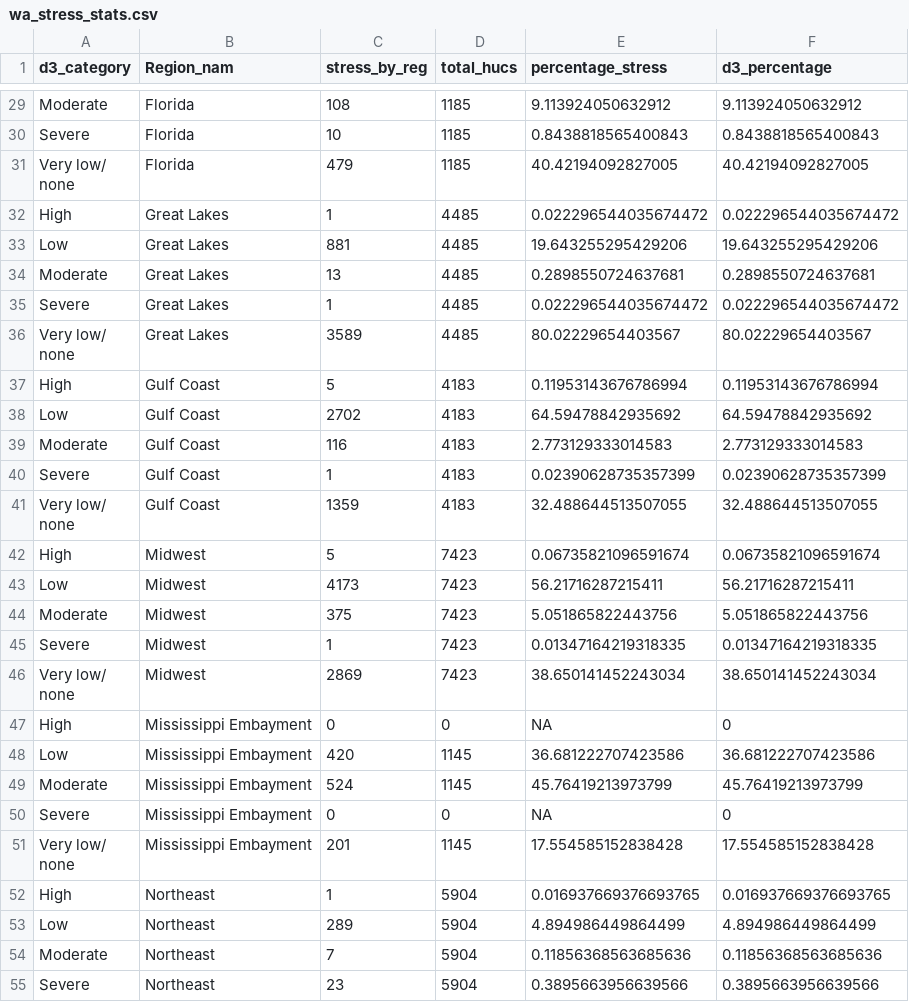
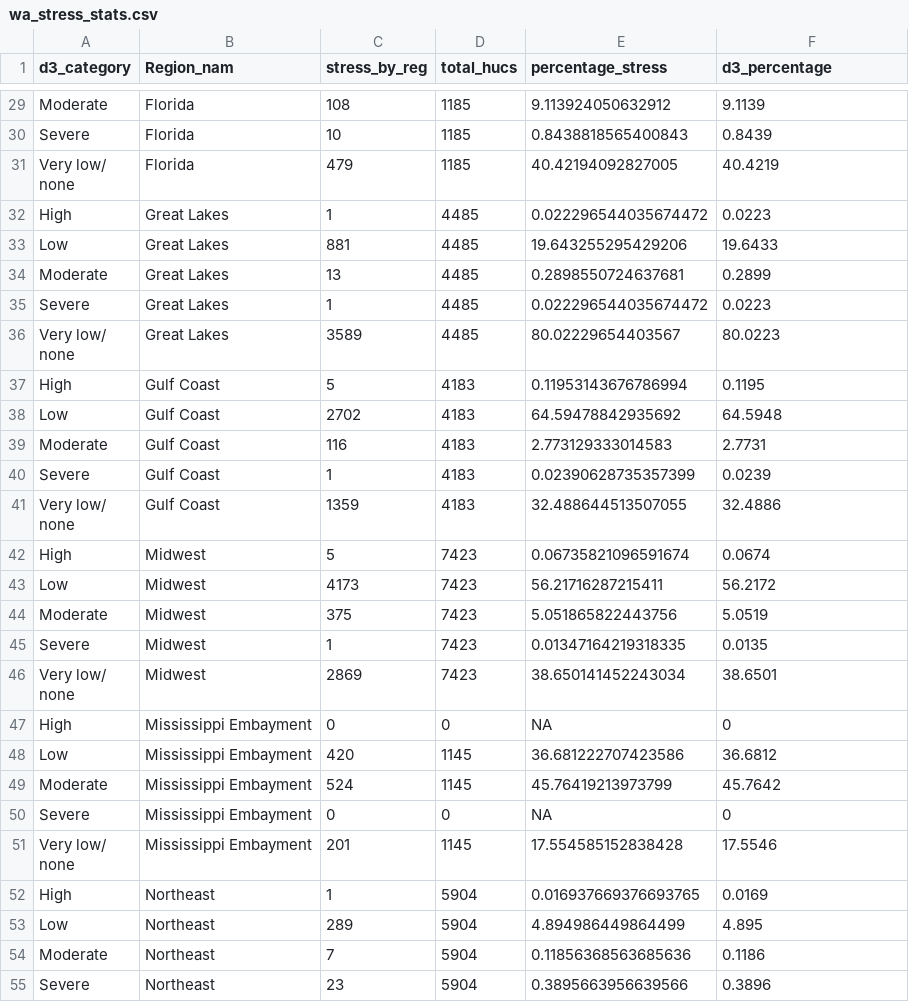
Before and after one commit to DOI-USGS/water-availability, a CSV file: public/wa_stress_stats.csv, drawn as a sheet; only a part is shown, gaps mark what is left out; the diff covers the shown part only; the diff names each change by its address in the sheet, - before the commit and + after, or states it on an @@ line.

```diff
--- a/public/wa_stress_stats.csv
+++ b/public/wa_stress_stats.csv
-F29 (d3_percentage): 9.113924050632912
+F29 (d3_percentage): 9.1139
-F30 (d3_percentage): 0.8438818565400843
+F30 (d3_percentage): 0.8439
-F31 (d3_percentage): 40.42194092827005
+F31 (d3_percentage): 40.4219
-F32 (d3_percentage): 0.022296544035674472
+F32 (d3_percentage): 0.0223
-F33 (d3_percentage): 19.643255295429206
+F33 (d3_percentage): 19.6433
-F34 (d3_percentage): 0.2898550724637681
+F34 (d3_percentage): 0.2899
-F35 (d3_percentage): 0.022296544035674472
+F35 (d3_percentage): 0.0223
-F36 (d3_percentage): 80.02229654403567
+F36 (d3_percentage): 80.0223
-F37 (d3_percentage): 0.11953143676786994
+F37 (d3_percentage): 0.1195
-F38 (d3_percentage): 64.59478842935692
+F38 (d3_percentage): 64.5948
-F39 (d3_percentage): 2.773129333014583
+F39 (d3_percentage): 2.7731
-F40 (d3_percentage): 0.02390628735357399
+F40 (d3_percentage): 0.0239
-F41 (d3_percentage): 32.488644513507055
+F41 (d3_percentage): 32.4886
-F42 (d3_percentage): 0.06735821096591674
+F42 (d3_percentage): 0.0674
-F43 (d3_percentage): 56.21716287215411
+F43 (d3_percentage): 56.2172
-F44 (d3_percentage): 5.051865822443756
+F44 (d3_percentage): 5.0519
-F45 (d3_percentage): 0.01347164219318335
+F45 (d3_percentage): 0.0135
-F46 (d3_percentage): 38.650141452243034
+F46 (d3_percentage): 38.6501
-F48 (d3_percentage): 36.681222707423586
+F48 (d3_percentage): 36.6812
-F49 (d3_percentage): 45.76419213973799
+F49 (d3_percentage): 45.7642
-F51 (d3_percentage): 17.554585152838428
+F51 (d3_percentage): 17.5546
-F52 (d3_percentage): 0.016937669376693765
+F52 (d3_percentage): 0.0169
-F53 (d3_percentage): 4.894986449864499
+F53 (d3_percentage): 4.895
-F54 (d3_percentage): 0.11856368563685636
+F54 (d3_percentage): 0.1186
-F55 (d3_percentage): 0.3895663956639566
+F55 (d3_percentage): 0.3896
```
Also changed, not shown: 61 edited cells elsewhere in this file, 7 other files.
